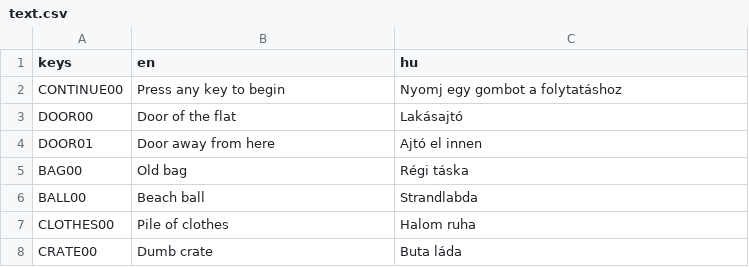
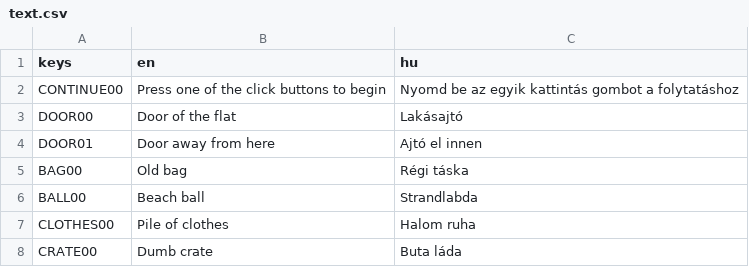
Before and after one commit to pinting/FreakShow, a CSV file: text.csv, drawn as a sheet; only a part is shown.

Commit message:
Small fixes in mixing music and translations

```diff
--- a/text.csv
+++ b/text.csv
@@ -1,3 +1,3 @@
 keys,en,hu
-CONTINUE00,"Press any key to begin","Nyomj egy gombot a folytatáshoz"
+CONTINUE00,"Press one of the click buttons to begin","Nyomd be az egyik kattintás gombot a folytatáshoz"
 DOOR00,Door of the flat,Lakásajtó
```
Also changed, not shown: 8 other files.
